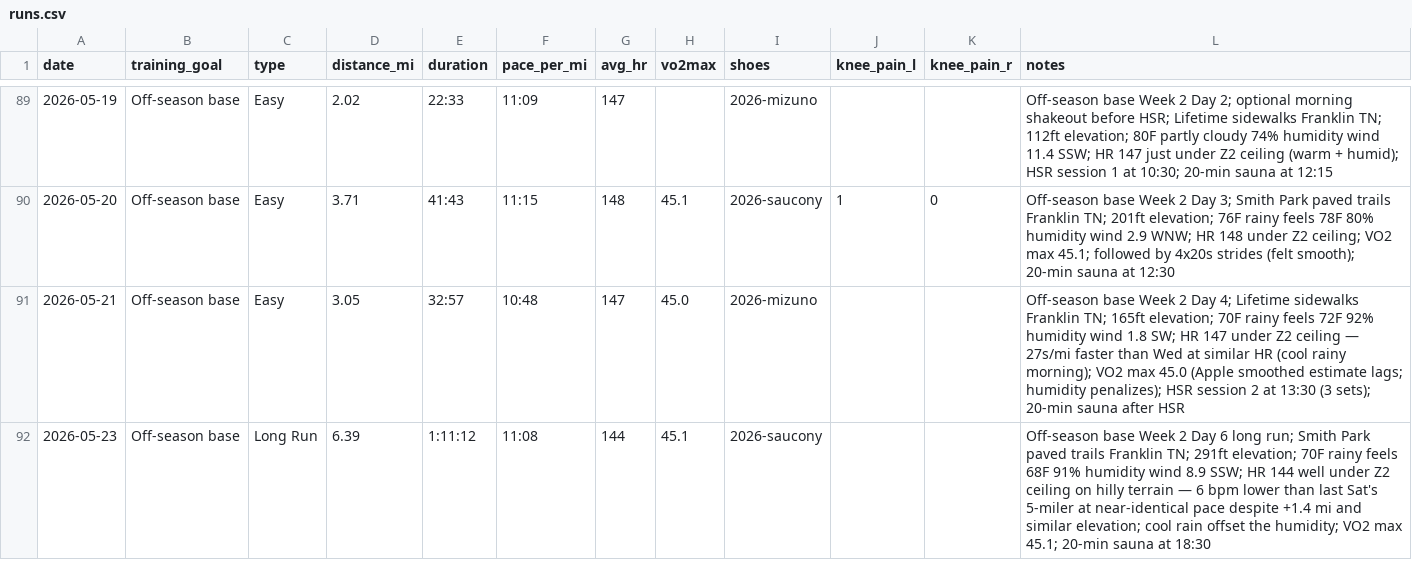
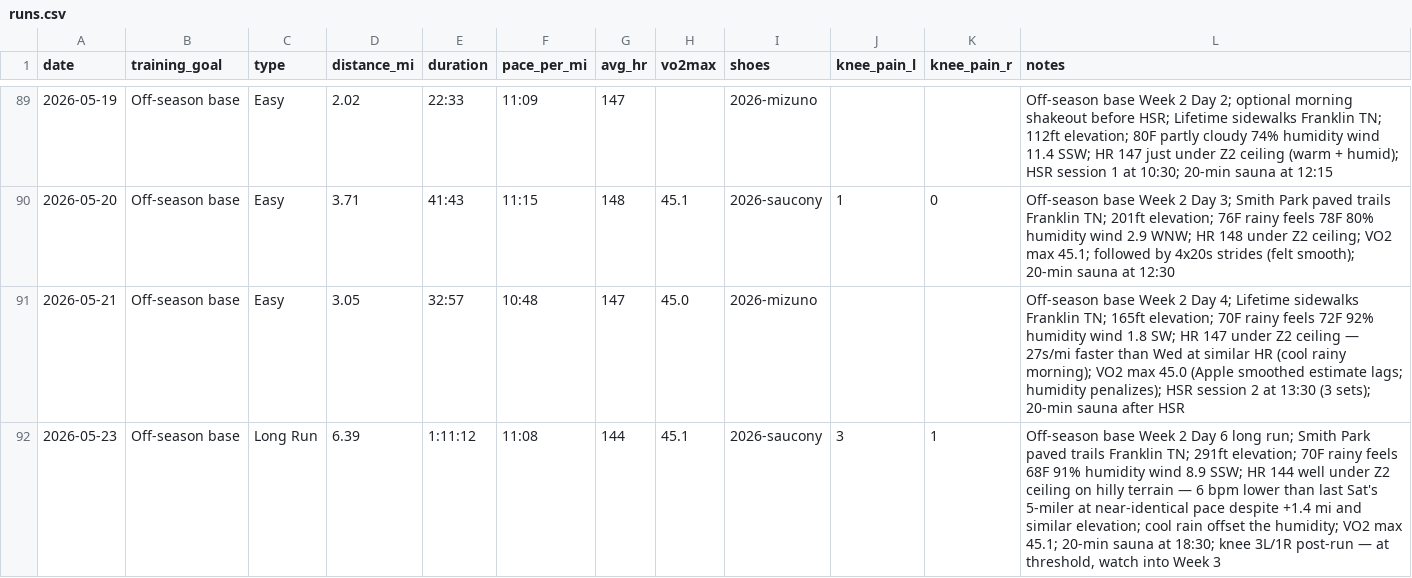
Before and after one commit to mcnewcp/ai-running-coach, a CSV file: data/runs.csv, drawn as a sheet; only a part is shown, gaps mark what is left out.

```diff
--- a/data/runs.csv
+++ b/data/runs.csv
@@ -91,2 +91,2 @@ date,training_goal,type,distance_mi,duration,pace_per_mi,avg_hr,vo2max,shoes,kne
 2026-05-21,Off-season base,Easy,3.05,32:57,10:48,147,45.0,2026-mizuno,,,"Off-season base Week 2 Day 4; Lifetime sidewalks Franklin TN; 165ft elevation; 70F rainy feels 72F 92% humidity wind 1.8 SW; HR 147 under Z2 ceiling — 27s/mi faster than Wed at similar HR (cool rainy morning); VO2 max 45.0 (Apple smoothed estimate lags; humidity penalizes); HSR session 2 at 13:30 (3 sets); 20-min sauna after HSR"
-2026-05-23,Off-season base,Long Run,6.39,1:11:12,11:08,144,45.1,2026-saucony,,,"Off-season base Week 2 Day 6 long run; Smith Park paved trails Franklin TN; 291ft elevation; 70F rainy feels 68F 91% humidity wind 8.9 SSW; HR 144 well under Z2 ceiling on hilly terrain — 6 bpm lower than last Sat's 5-miler at near-identical pace despite +1.4 mi and similar elevation; cool rain offset the humidity; VO2 max 45.1; 20-min sauna at 18:30"
+2026-05-23,Off-season base,Long Run,6.39,1:11:12,11:08,144,45.1,2026-saucony,3,1,"Off-season base Week 2 Day 6 long run; Smith Park paved trails Franklin TN; 291ft elevation; 70F rainy feels 68F 91% humidity wind 8.9 SSW; HR 144 well under Z2 ceiling on hilly terrain — 6 bpm lower than last Sat's 5-miler at near-identical pace despite +1.4 mi and similar elevation; cool rain offset the humidity; VO2 max 45.1; 20-min sauna at 18:30; knee 3L/1R post-run — at threshold, watch into Week 3"
```
Also changed, not shown: 1 other file.
